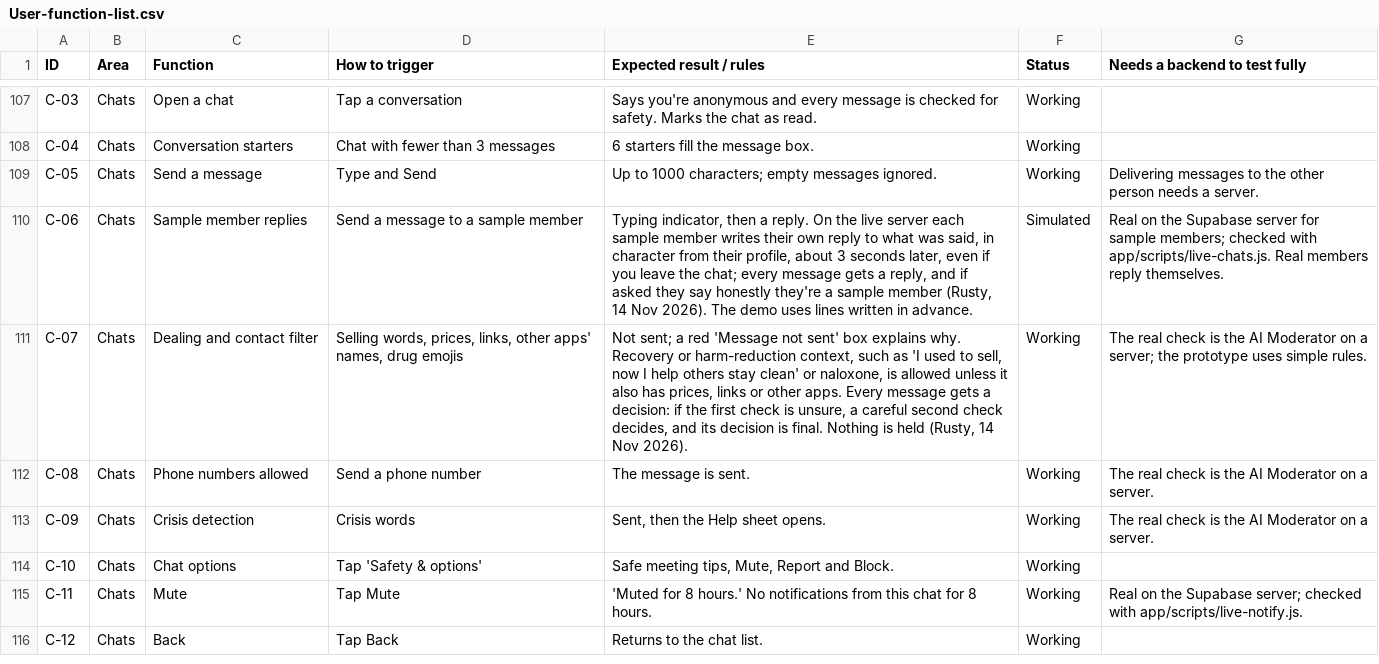
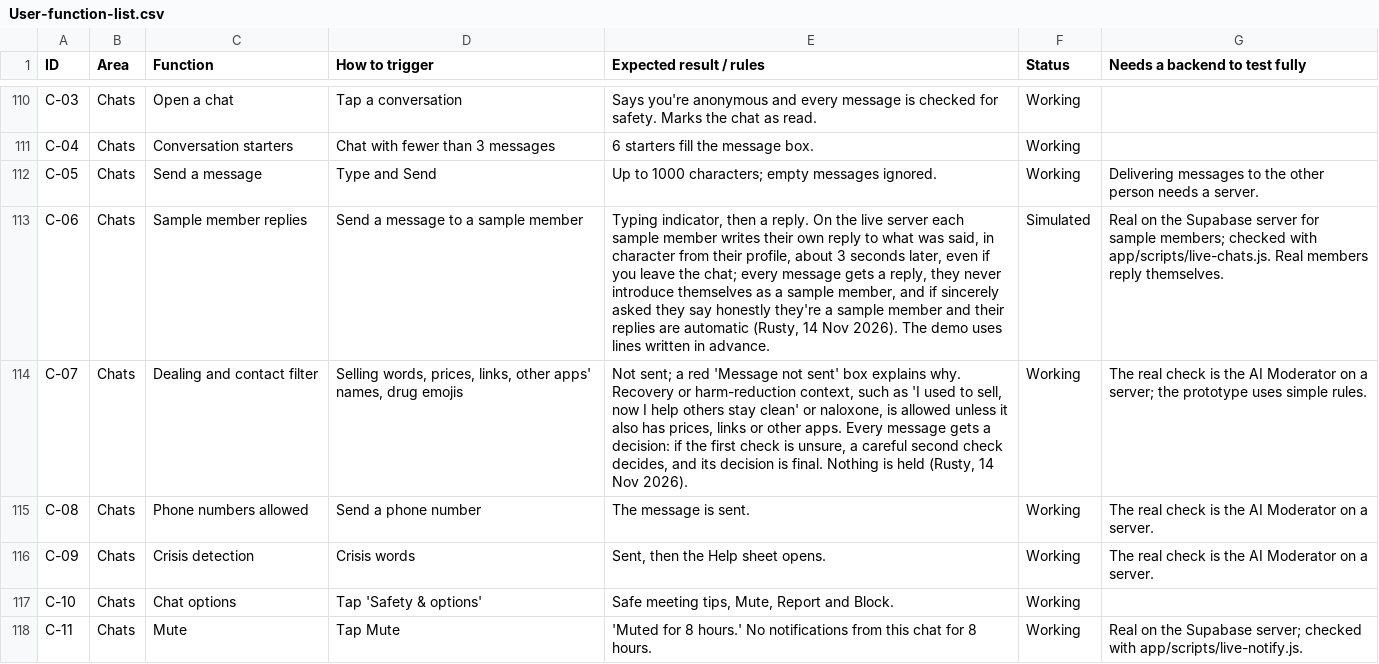
Before and after one commit to russellfutcher-stack/User-App, a CSV file: docs/User-function-list.csv, drawn as a sheet; only a part is shown, gaps mark what is left out; the shorter side is filled out with more unchanged rows; addresses are those after the commit; the diff covers the shown part only; the diff names each change by its address in the sheet, - before the commit and + after, or states it on an @@ line.

```diff
--- a/docs/User-function-list.csv
+++ b/docs/User-function-list.csv
-E113 (Expected result / rules): …a reply, and if asked they say honestly they're a sample member (Rusty, 14…
+E113 (Expected result / rules): …a reply, they never introduce themselves as a sample member, and if sincerely asked they say honestly they're a sample member and their replies are automatic (Rusty, 14…
```
Also changed, not shown: 4 added rows and 2 edited cells elsewhere in this file, 26 other files.
